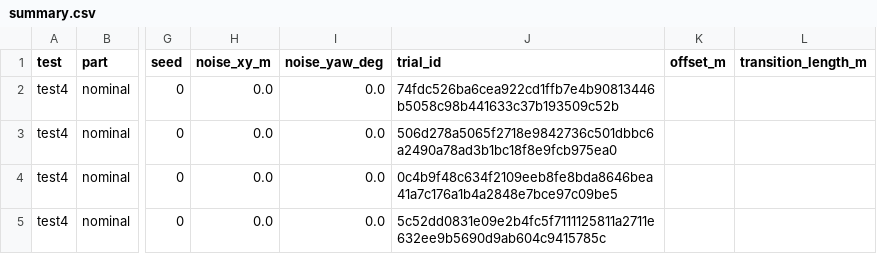
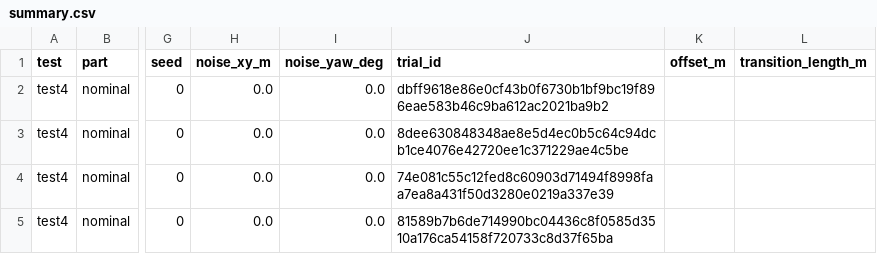
Before and after one commit to decwest/ec_dwvp, a CSV file: results/access_v3/test4/summary.csv, drawn as a sheet; only a part is shown, gaps mark what is left out; the diff names each change by its address in the sheet, - before the commit and + after, or states it on an @@ line.

```diff
--- a/results/access_v3/test4/summary.csv
+++ b/results/access_v3/test4/summary.csv
-J2 (trial_id): 74fdc526ba6cea922cd1ffb7e4b90813446b5058c98b441633c37b193509c52b
+J2 (trial_id): dbff9618e86e0cf43b0f6730b1bf9bc19f896eae583b46c9ba612ac2021ba9b2
-J3 (trial_id): 506d278a5065f2718e9842736c501dbbc6a2490a78ad3b1bc18f8e9fcb975ea0
+J3 (trial_id): 8dee630848348ae8e5d4ec0b5c64c94dcb1ce4076e42720ee1c371229ae4c5be
-J4 (trial_id): 0c4b9f48c634f2109eeb8fe8bda8646bea41a7c176a1b4a2848e7bce97c09be5
+J4 (trial_id): 74e081c55c12fed8c60903d71494f8998faa7ea8a431f50d3280e0219a337e39
-J5 (trial_id): 5c52dd0831e09e2b4fc5f7111125811a2711e632ee9b5690d9ab604c9415785c
+J5 (trial_id): 81589b7b6de714990bc04436c8f0585d3510a176ca54158f720733c8d37f65ba
```
Also changed, not shown: results/access_v3/test1/summary.csv, results/access_v3/test2/summary.csv, 41 other files.
